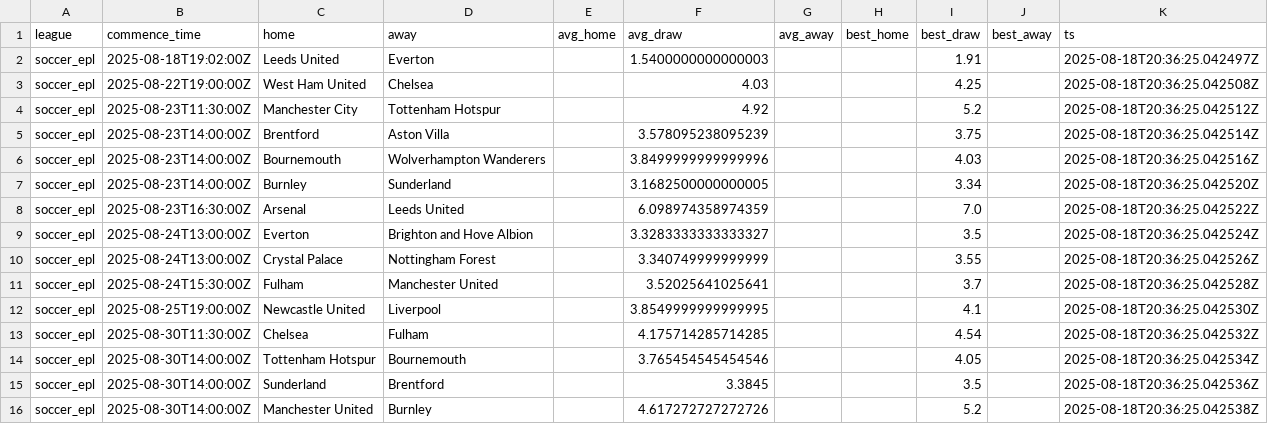
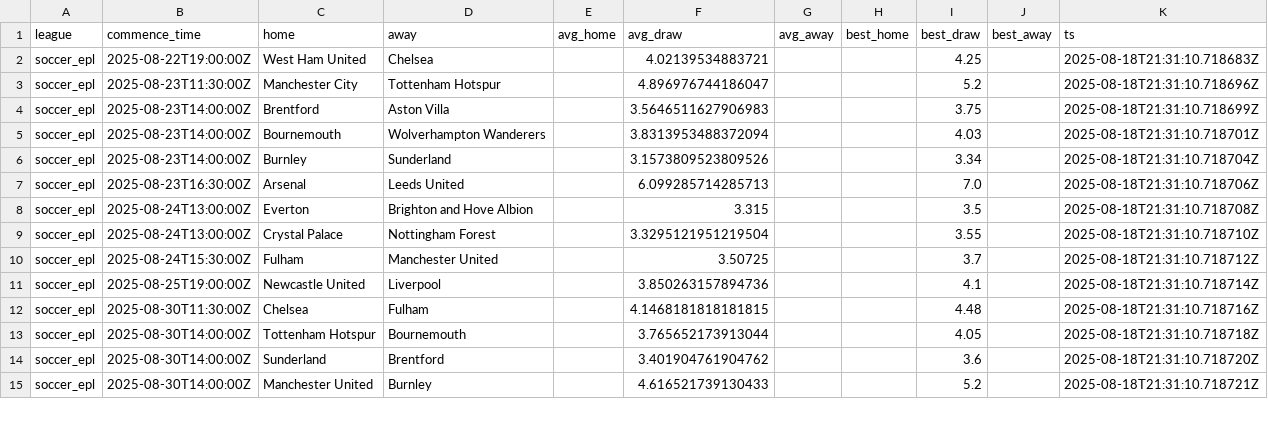
Before and after one commit to victormso-create/ev-football-agents, a CSV file: data/agg_h2h.csv, drawn as a sheet; only a part is shown; the diff covers the shown part only.

```diff
--- a/data/agg_h2h.csv
+++ b/data/agg_h2h.csv
@@ -1,16 +1,15 @@
 league,commence_time,home,away,avg_home,avg_draw,avg_away,best_home,best_draw,best_away,ts
-soccer_epl,2025-08-18T19:02:00Z,Leeds United,Everton,,1.5400000000000003,,,1.91,,2025-08-18T20:36:25.042497Z
-soccer_epl,2025-08-22T19:00:00Z,West Ham United,Chelsea,,4.03,,,4.25,,2025-08-18T20:36:25.042508Z
-soccer_epl,2025-08-23T11:30:00Z,Manchester City,Tottenham Hotspur,,4.92,,,5.2,,2025-08-18T20:36:25.042512Z
-soccer_epl,2025-08-23T14:00:00Z,Brentford,Aston Villa,,3.578095238095239,,,3.75,,2025-08-18T20:36:25.042514Z
-soccer_epl,2025-08-23T14:00:00Z,Bournemouth,Wolverhampton Wanderers,,3.8499999999999996,,,4.03,,2025-08-18T20:36:25.042516Z
-soccer_epl,2025-08-23T14:00:00Z,Burnley,Sunderland,,3.1682500000000005,,,3.34,,2025-08-18T20:36:25.042520Z
-soccer_epl,2025-08-23T16:30:00Z,Arsenal,Leeds United,,6.098974358974359,,,7.0,,2025-08-18T20:36:25.042522Z
-soccer_epl,2025-08-24T13:00:00Z,Everton,Brighton and Hove Albion,,3.3283333333333327,,,3.5,,2025-08-18T20:36:25.042524Z
-soccer_epl,2025-08-24T13:00:00Z,Crystal Palace,Nottingham Forest,,3.340749999999999,,,3.55,,2025-08-18T20:36:25.042526Z
-soccer_epl,2025-08-24T15:30:00Z,Fulham,Manchester United,,3.52025641025641,,,3.7,,2025-08-18T20:36:25.042528Z
-soccer_epl,2025-08-25T19:00:00Z,Newcastle United,Liverpool,,3.8549999999999995,,,4.1,,2025-08-18T20:36:25.042530Z
-soccer_epl,2025-08-30T11:30:00Z,Chelsea,Fulham,,4.175714285714285,,,4.54,,2025-08-18T20:36:25.042532Z
-soccer_epl,2025-08-30T14:00:00Z,Tottenham Hotspur,Bournemouth,,3.765454545454546,,,4.05,,2025-08-18T20:36:25.042534Z
-soccer_epl,2025-08-30T14:00:00Z,Sunderland,Brentford,,3.3845,,,3.5,,2025-08-18T20:36:25.042536Z
-soccer_epl,2025-08-30T14:00:00Z,Manchester United,Burnley,,4.617272727272726,,,5.2,,2025-08-18T20:36:25.042538Z
+soccer_epl,2025-08-22T19:00:00Z,West Ham United,Chelsea,,4.02139534883721,,,4.25,,2025-08-18T21:31:10.718683Z
+soccer_epl,2025-08-23T11:30:00Z,Manchester City,Tottenham Hotspur,,4.896976744186047,,,5.2,,2025-08-18T21:31:10.718696Z
+soccer_epl,2025-08-23T14:00:00Z,Brentford,Aston Villa,,3.5646511627906983,,,3.75,,2025-08-18T21:31:10.718699Z
+soccer_epl,2025-08-23T14:00:00Z,Bournemouth,Wolverhampton Wanderers,,3.8313953488372094,,,4.03,,2025-08-18T21:31:10.718701Z
+soccer_epl,2025-08-23T14:00:00Z,Burnley,Sunderland,,3.1573809523809526,,,3.34,,2025-08-18T21:31:10.718704Z
+soccer_epl,2025-08-23T16:30:00Z,Arsenal,Leeds United,,6.099285714285713,,,7.0,,2025-08-18T21:31:10.718706Z
+soccer_epl,2025-08-24T13:00:00Z,Everton,Brighton and Hove Albion,,3.315,,,3.5,,2025-08-18T21:31:10.718708Z
+soccer_epl,2025-08-24T13:00:00Z,Crystal Palace,Nottingham Forest,,3.3295121951219504,,,3.55,,2025-08-18T21:31:10.718710Z
+soccer_epl,2025-08-24T15:30:00Z,Fulham,Manchester United,,3.50725,,,3.7,,2025-08-18T21:31:10.718712Z
+soccer_epl,2025-08-25T19:00:00Z,Newcastle United,Liverpool,,3.850263157894736,,,4.1,,2025-08-18T21:31:10.718714Z
+soccer_epl,2025-08-30T11:30:00Z,Chelsea,Fulham,,4.1468181818181815,,,4.48,,2025-08-18T21:31:10.718716Z
+soccer_epl,2025-08-30T14:00:00Z,Tottenham Hotspur,Bournemouth,,3.765652173913044,,,4.05,,2025-08-18T21:31:10.718718Z
+soccer_epl,2025-08-30T14:00:00Z,Sunderland,Brentford,,3.401904761904762,,,3.6,,2025-08-18T21:31:10.718720Z
+soccer_epl,2025-08-30T14:00:00Z,Manchester United,Burnley,,4.616521739130433,,,5.2,,2025-08-18T21:31:10.718721Z
```
Also changed, not shown: 12 edited cells elsewhere in this file, data/export_for_excel.csv, data/matches.csv, 2 other files.
